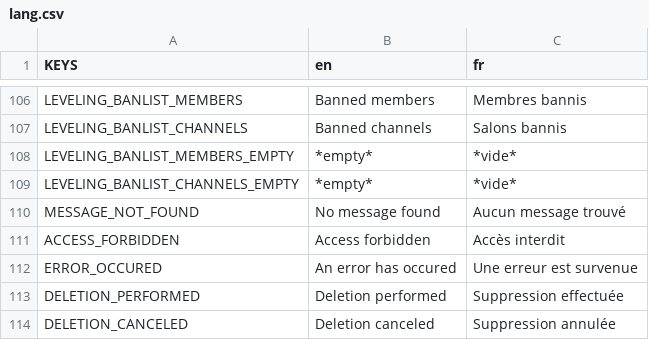
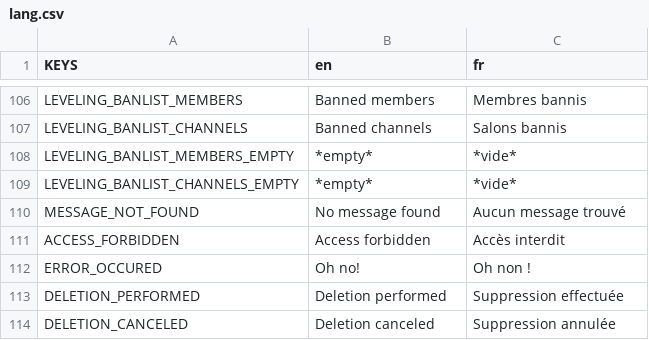
Before and after one commit to Dams4K/CoordBot, a CSV file: lang/lang.csv, drawn as a sheet; only a part is shown, gaps mark what is left out.

Commit message:
It's known error so due to the user

```diff
--- a/lang/lang.csv
+++ b/lang/lang.csv
@@ -115,3 +115,3 @@ MESSAGE_NOT_FOUND,No message found,Aucun message trouvé
 ACCESS_FORBIDDEN,Access forbidden,Accès interdit
-ERROR_OCCURED,An error has occured,Une erreur est survenue
+ERROR_OCCURED,Oh no!,Oh non !
 DELETION_PERFORMED,Deletion performed,Suppression effectuée
```
